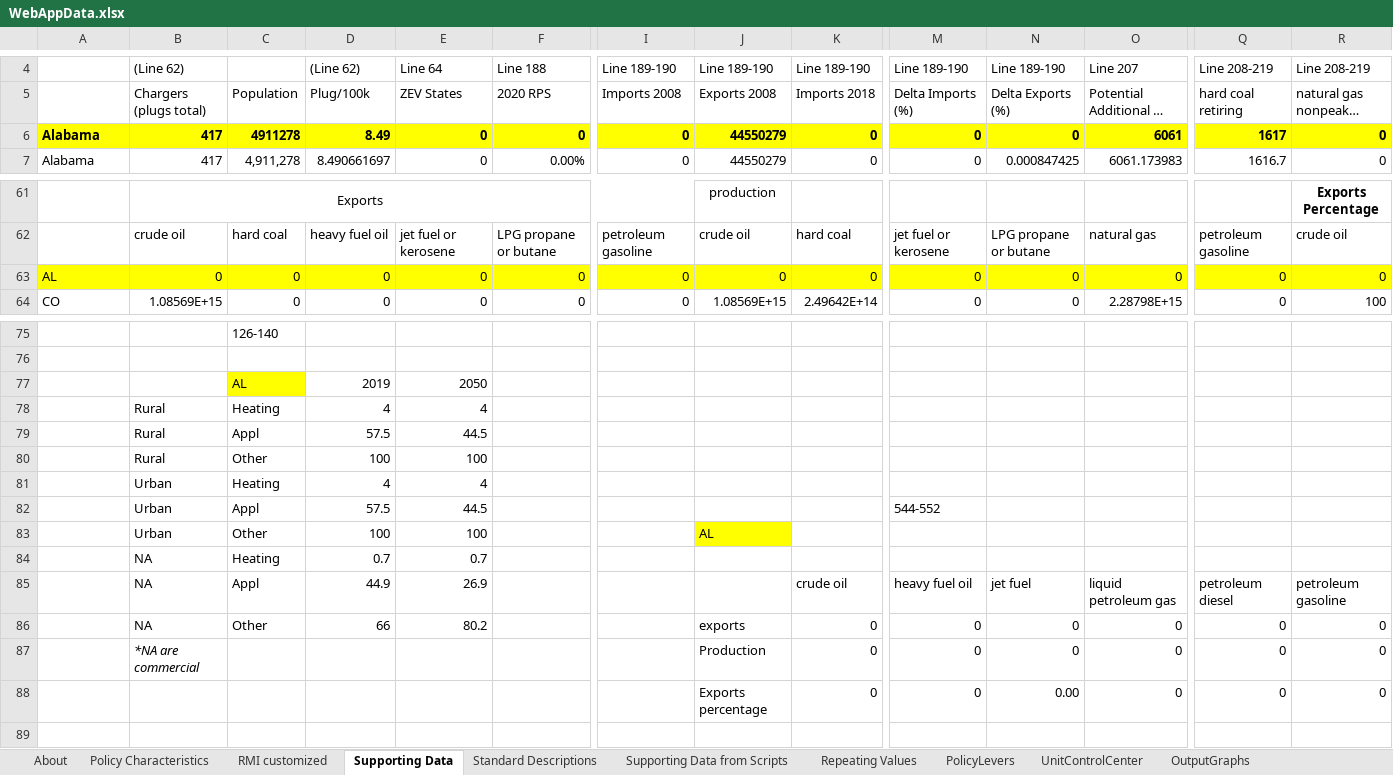
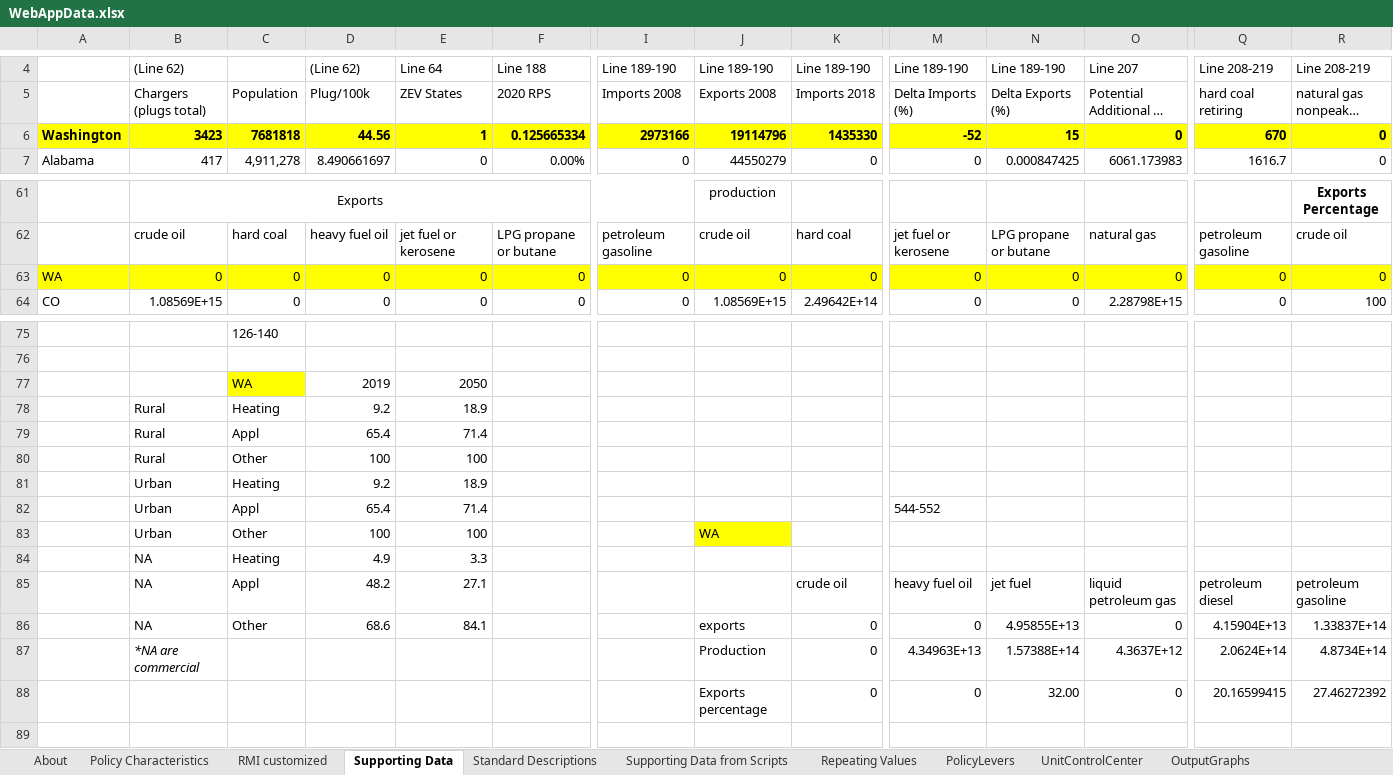
Before and after one commit to EnergyInnovation/eps-washington, an Excel workbook: WebAppData.xlsx, sheet Supporting Data, drawn as a sheet; only a part is shown, gaps mark what is left out; long unchanged cells end in …; values as stored, in another font and other column widths than the file's, no borders; removed rows and columns are numbered as before the commit, all else as after; rows hold the shown columns only; the diff names each change by its address in the sheet, - before the commit and + after, or states it on an @@ line.

```diff
--- a/WebAppData.xlsx (sheet Supporting Data)
+++ b/WebAppData.xlsx (sheet Supporting Data)
-row 6: Alabama | 417 | 4911278 | 8.49 | 0 | 0 | 0 | 44550279 | 0 | 0 | 0 | 6061 | 1617 | 0
+row 6: Washington | 3423 | 7681818 | 44.56 | 1 | 0.125665334 | 2973166 | 19114796 | 1435330 | -52 | 15 | 0 | 670 | 0
-A63: AL
+A63: WA
-C77: AL
+C77: WA
-D78: 4
+D78: 9.2
-E78: 4
+E78: 18.9
-D79: 57.5
+D79: 65.4
-E79: 44.5
+E79: 71.4
-D81: 4
+D81: 9.2
-E81: 4
+E81: 18.9
-D82: 57.5
+D82: 65.4
-E82: 44.5
+E82: 71.4
-J83: AL
+J83: WA
-D84: 0.7
+D84: 4.9
-E84: 0.7
+E84: 3.3
-D85: 44.9
+D85: 48.2
-E85: 26.9
+E85: 27.1
-D86: 66
+D86: 68.6
-E86: 80.2
+E86: 84.1
-N86: 0
+N86: 4.95855E+13
-Q86: 0
+Q86: 4.15904E+13
-R86: 0
+R86: 1.33837E+14
-M87: 0
+M87: 4.34963E+13
-N87: 0
+N87: 1.57388E+14
-O87: 0
+O87: 4.3637E+12
-Q87: 0
+Q87: 2.0624E+14
-R87: 0
+R87: 4.8734E+14
-N88: 0.00
+N88: 32.00
-Q88: 0
+Q88: 20.16599415
-R88: 0
+R88: 27.46272392
```
Also changed, not shown: sheet PolicyLevers, sheet RMI customized, sheet Policy Characteristics, sheet Repeating Values, sheet About.
